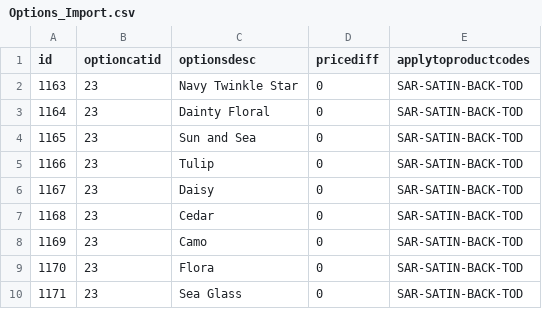
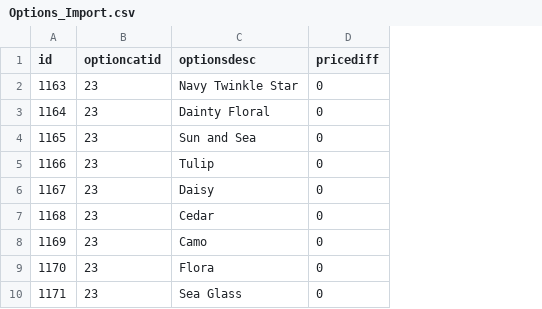
Before and after one commit to emcc10/mccabe-site, a CSV file: catalog/saranoni-imports/SAR-SATIN-BACK-TOD/Options_Import.csv, drawn as a sheet; the diff names each change by its address in the sheet, - before the commit and + after, or states it on an @@ line.

```diff
--- a/catalog/saranoni-imports/SAR-SATIN-BACK-TOD/Options_Import.csv
+++ b/catalog/saranoni-imports/SAR-SATIN-BACK-TOD/Options_Import.csv
-column E (applytoproductcodes), rows 2-10: all SAR-SATIN-BACK-TOD
```
Also changed, not shown: catalog/saranoni-imports/SAR-COTTON-MSLN-4-LAYER/color_assignments.csv, catalog/saranoni-imports/_batch/Options_Import.csv, 16 other files.
